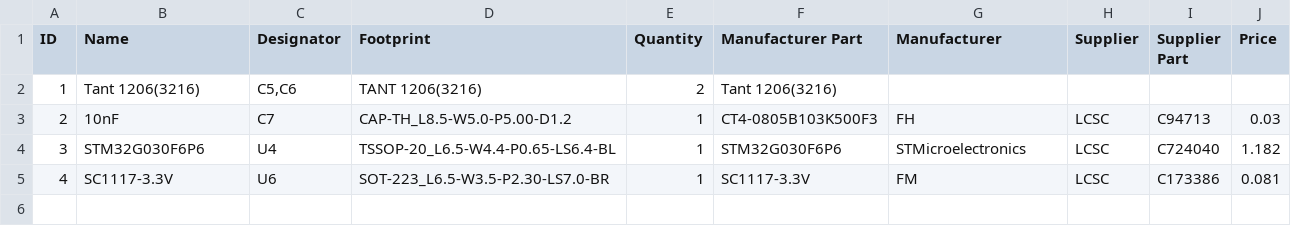
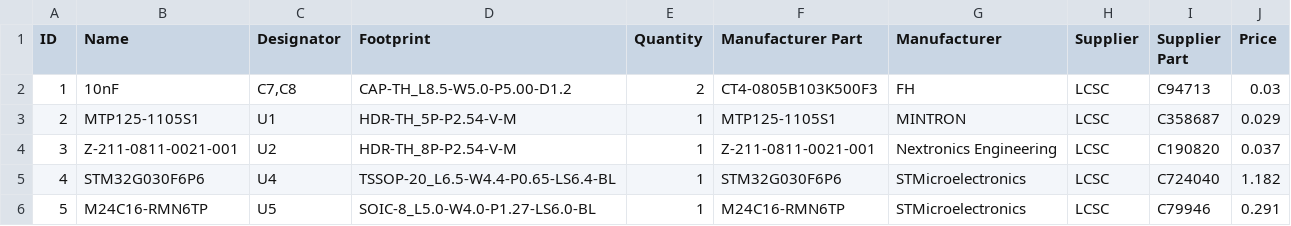
Before and after one commit to lukhanyoVena808/EEE3088F_PROJECT, a CSV file: Design_Proposal/MicroController_SubModule/BOM_microC.csv, drawn as a sheet; the diff names each change by its address in the sheet, - before the commit and + after, or states it on an @@ line.

Commit message:
Version 4 BOM

```diff
--- a/Design_Proposal/MicroController_SubModule/BOM_microC.csv
+++ b/Design_Proposal/MicroController_SubModule/BOM_microC.csv
-B2 (Name): Tant 1206(3216)
+B2 (Name): 10nF
-C2 (Designator): C5,C6
+C2 (Designator): C7,C8
-D2 (Footprint): TANT 1206(3216)
+D2 (Footprint): CAP-TH_L8.5-W5.0-P5.00-D1.2
-F2 (Manufacturer Part): Tant 1206(3216)
+F2 (Manufacturer Part): CT4-0805B103K500F3
-G2 (Manufacturer): (empty)
+G2 (Manufacturer): FH
-H2 (Supplier): (empty)
+H2 (Supplier): LCSC
-I2 (Supplier Part): (empty)
+I2 (Supplier Part): C94713
-J2 (Price): (empty)
+J2 (Price): 0.03
-B3 (Name): 10nF
+B3 (Name): MTP125-1105S1
-C3 (Designator): C7
+C3 (Designator): U1
-D3 (Footprint): CAP-TH_L8.5-W5.0-P5.00-D1.2
+D3 (Footprint): HDR-TH_5P-P2.54-V-M
-F3 (Manufacturer Part): CT4-0805B103K500F3
+F3 (Manufacturer Part): MTP125-1105S1
-G3 (Manufacturer): FH
+G3 (Manufacturer): MINTRON
-I3 (Supplier Part): C94713
+I3 (Supplier Part): C358687
-J3 (Price): 0.03
+J3 (Price): 0.029
-B4 (Name): STM32G030F6P6
+B4 (Name): Z-211-0811-0021-001
-C4 (Designator): U4
+C4 (Designator): U2
-D4 (Footprint): TSSOP-20_L6.5-W4.4-P0.65-LS6.4-BL
+D4 (Footprint): HDR-TH_8P-P2.54-V-M
-F4 (Manufacturer Part): STM32G030F6P6
+F4 (Manufacturer Part): Z-211-0811-0021-001
-G4 (Manufacturer): STMicroelectronics
+G4 (Manufacturer): Nextronics Engineering
-I4 (Supplier Part): C724040
+I4 (Supplier Part): C190820
-J4 (Price): 1.182
+J4 (Price): 0.037
-B5 (Name): SC1117-3.3V
+B5 (Name): STM32G030F6P6
-C5 (Designator): U6
+C5 (Designator): U4
-D5 (Footprint): SOT-223_L6.5-W3.5-P2.30-LS7.0-BR
+D5 (Footprint): TSSOP-20_L6.5-W4.4-P0.65-LS6.4-BL
-F5 (Manufacturer Part): SC1117-3.3V
+F5 (Manufacturer Part): STM32G030F6P6
-G5 (Manufacturer): FM
+G5 (Manufacturer): STMicroelectronics
-I5 (Supplier Part): C173386
+I5 (Supplier Part): C724040
-J5 (Price): 0.081
+J5 (Price): 1.182
+row 6: 5 | M24C16-RMN6TP | U5 | SOIC-8_L5.0-W4.0-P1.27-LS6.0-BL | 1 | M24C16-RMN6TP | STMicroelectronics | LCSC | C79946 | 0.291
```
